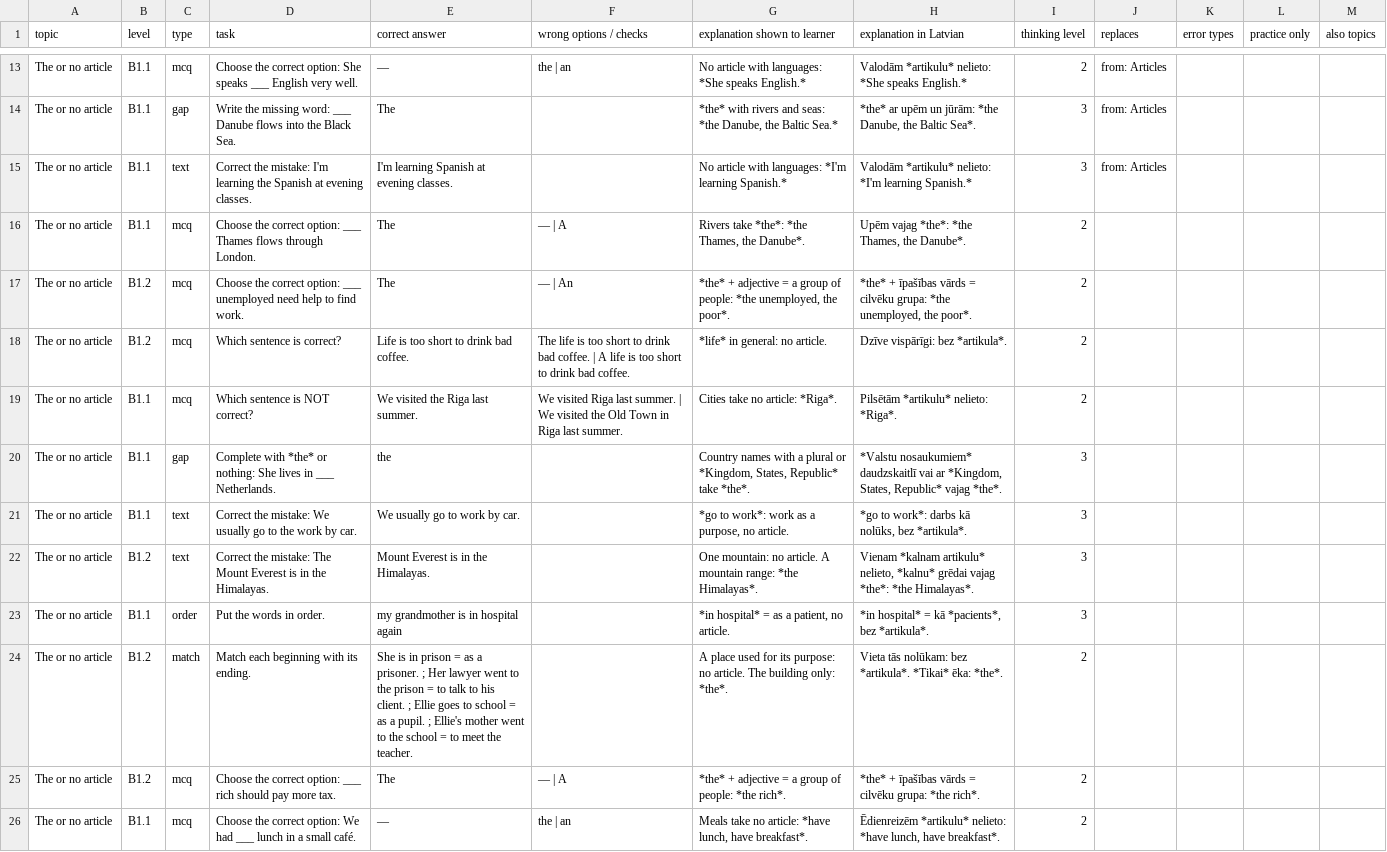
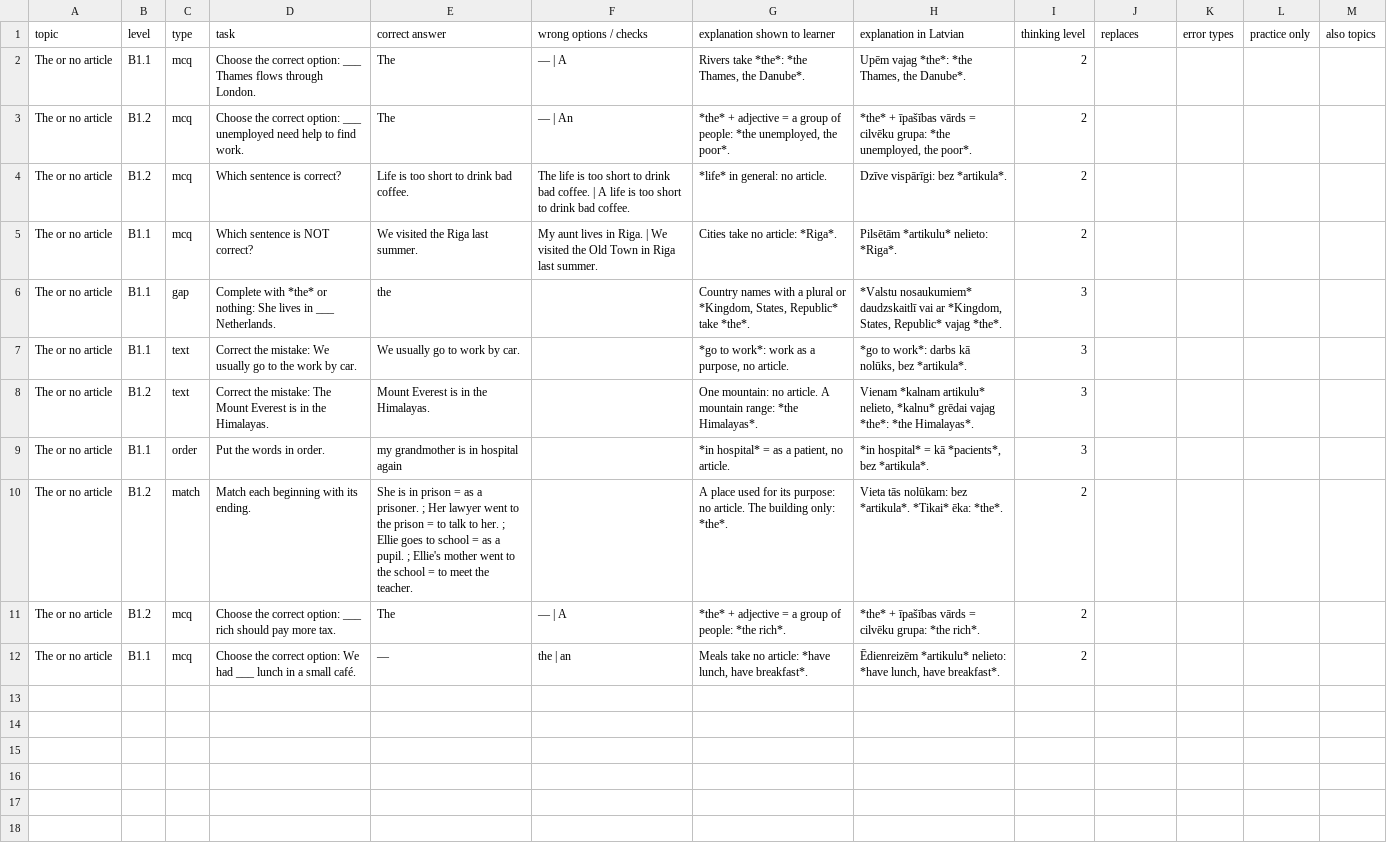
Before and after one commit to inga-cmyk/englishfever, a CSV file: docs/task-drafts/articles-split-1.csv, drawn as a sheet; only a part is shown, gaps mark what is left out; removed rows and columns are numbered as before the commit, all else as after; the diff covers the shown part only; the diff names each change by its address in the sheet, - before the commit and + after, or states it on an @@ line.

```diff
--- a/docs/task-drafts/articles-split-1.csv
+++ b/docs/task-drafts/articles-split-1.csv
-row 13: The or no article | B1.1 | mcq | Choose the correct option: She speaks ___ English very well. | — | the | an | No article with languages: *She speaks English.* | Valodām *artikulu* nelieto: *She speaks English.* | 2 | from: Articles
-row 14: The or no article | B1.1 | gap | Write the missing word: ___ Danube flows into the Black Sea. | The |  | *the* with rivers and seas: *the Danube, the Baltic Sea.* | *the* ar upēm un jūrām: *the Danube, the Baltic Sea*. | 3 | from: Articles
-row 15: The or no article | B1.1 | text | Correct the mistake: I'm learning the Spanish at evening classes. | I'm learning Spanish at evening classes. |  | No article with languages: *I'm learning Spanish.* | Valodām *artikulu* nelieto: *I'm learning Spanish.* | 3 | from: Articles
-F5 (wrong options / checks): We visited Riga last summer. | We…
+F5 (wrong options / checks): My aunt lives in Riga. | We…
-E10 (correct answer): …talk to his client. ; Ellie…
+E10 (correct answer): …talk to her. ; Ellie…
```
Also changed, not shown: 11 removed rows elsewhere in this file, docs/task-drafts/b1-new-1.csv, docs/task-drafts/compare-past-1.csv, 8 other files.
